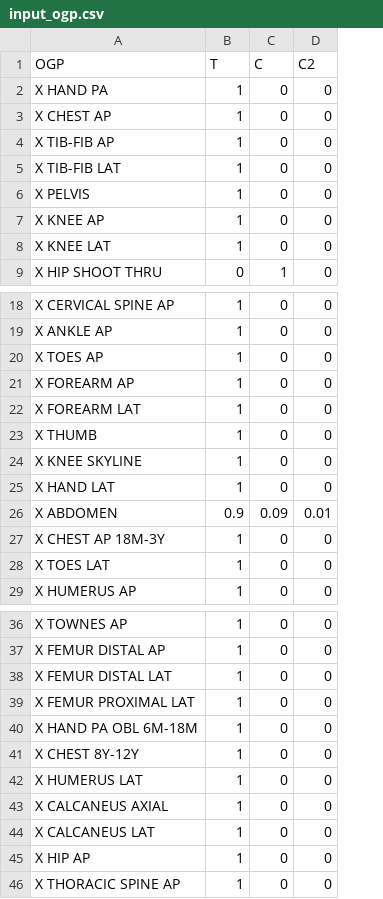
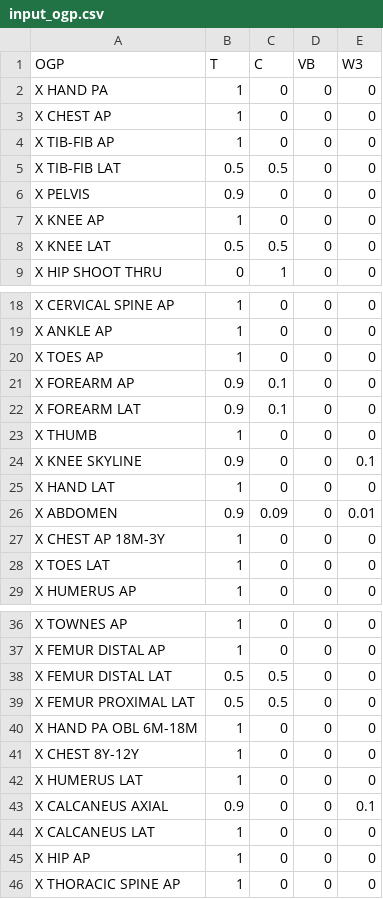
Before and after one commit to redacted-cyberantibody/parse_exi, a CSV file: input_ogp.csv, drawn as a sheet; only a part is shown, gaps mark what is left out; the diff covers the shown part only; the diff names each change by its address in the sheet, - before the commit and + after, or states it on an @@ line.

Commit message:
Update OGP stats

```diff
--- a/input_ogp.csv
+++ b/input_ogp.csv
+column E (W3), rows 2-9: all 0; rows 18-29: 0 | 0 | 0 | 0 | 0 | 0 | 0.1 | 0 | 0.01 | 0 | 0 | 0; rows 36-46: 0 | 0 | 0 | 0 | 0 | 0 | 0 | 0.1 | 0 | 0 | 0
-D1: C2
+D1: VB
-B5 (T): 1
+B5 (T): 0.5
-C5 (C): 0
+C5 (C): 0.5
-B6 (T): 1
+B6 (T): 0.9
-B8 (T): 1
+B8 (T): 0.5
-C8 (C): 0
+C8 (C): 0.5
-B21:B22 (T): 1
+B21:B22 (T): 0.9
-C21:C22 (C): 0
+C21:C22 (C): 0.1
-B24 (T): 1
+B24 (T): 0.9
-D26 (VB): 0.01
+D26 (VB): 0
-B38:B39 (T): 1
+B38:B39 (T): 0.5
-C38:C39 (C): 0
+C38:C39 (C): 0.5
-B43 (T): 1
+B43 (T): 0.9
```
Also changed, not shown: 5 edited cells elsewhere in this file.
